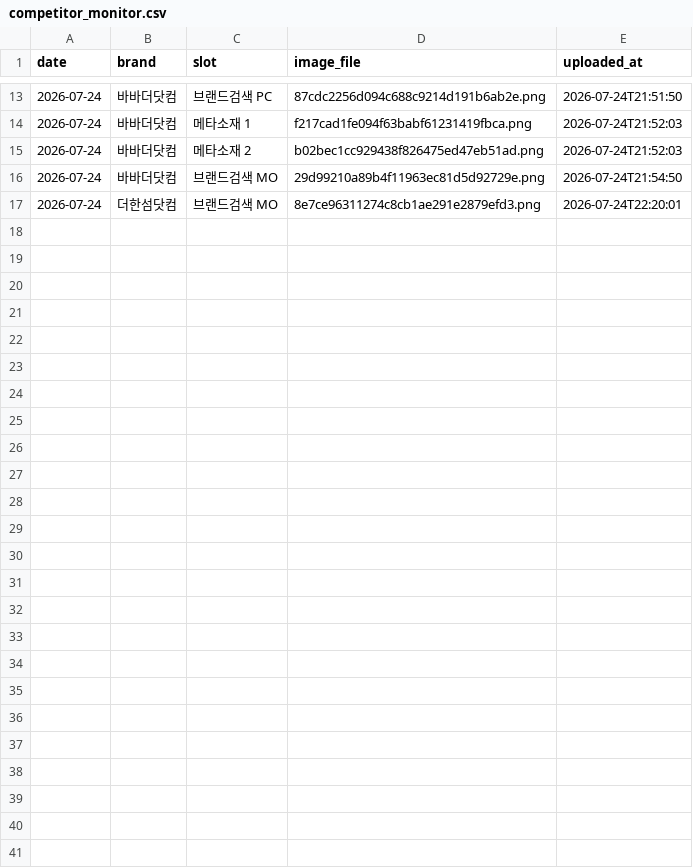
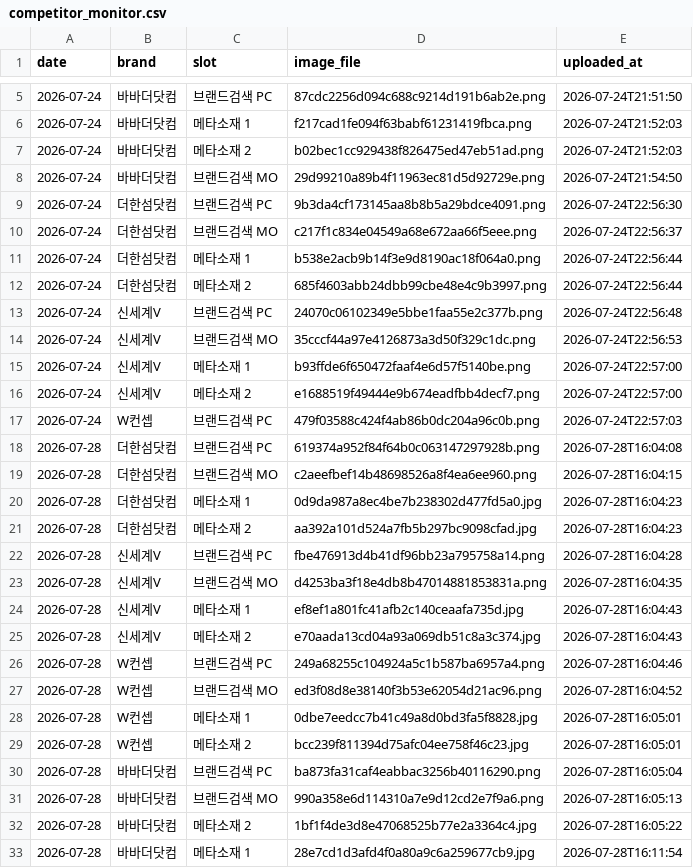
Before and after one commit to performanceteam12-sketch/babathe-trend-dashboard, a CSV file: data/competitor_monitor/competitor_monitor.csv, drawn as a sheet; only a part is shown, gaps mark what is left out; the diff covers the shown part only.

```diff
--- a/data/competitor_monitor/competitor_monitor.csv
+++ b/data/competitor_monitor/competitor_monitor.csv
@@ -16,2 +8,26 @@
 2026-07-24,바바더닷컴,브랜드검색 MO,29d99210a89b4f11963ec81d5d92729e.png,2026-07-24T21:54:50
-2026-07-24,더한섬닷컴,브랜드검색 MO,8e7ce96311274c8cb1ae291e2879efd3.png,2026-07-24T22:20:01
+2026-07-24,더한섬닷컴,브랜드검색 PC,9b3da4cf173145aa8b8b5a29bdce4091.png,2026-07-24T22:56:30
+2026-07-24,더한섬닷컴,브랜드검색 MO,c217f1c834e04549a68e672aa66f5eee.png,2026-07-24T22:56:37
+2026-07-24,더한섬닷컴,메타소재 1,b538e2acb9b14f3e9d8190ac18f064a0.png,2026-07-24T22:56:44
+2026-07-24,더한섬닷컴,메타소재 2,685f4603abb24dbb99cbe48e4c9b3997.png,2026-07-24T22:56:44
+2026-07-24,신세계V,브랜드검색 PC,24070c06102349e5bbe1faa55e2c377b.png,2026-07-24T22:56:48
+2026-07-24,신세계V,브랜드검색 MO,35cccf44a97e4126873a3d50f329c1dc.png,2026-07-24T22:56:53
+2026-07-24,신세계V,메타소재 1,b93ffde6f650472faaf4e6d57f5140be.png,2026-07-24T22:57:00
+2026-07-24,신세계V,메타소재 2,e1688519f49444e9b674eadfbb4decf7.png,2026-07-24T22:57:00
+2026-07-24,W컨셉,브랜드검색 PC,479f03588c424f4ab86b0dc204a96c0b.png,2026-07-24T22:57:03
+2026-07-28,더한섬닷컴,브랜드검색 PC,619374a952f84f64b0c063147297928b.png,2026-07-28T16:04:08
+2026-07-28,더한섬닷컴,브랜드검색 MO,c2aeefbef14b48698526a8f4ea6ee960.png,2026-07-28T16:04:15
+2026-07-28,더한섬닷컴,메타소재 1,0d9da987a8ec4be7b238302d477fd5a0.jpg,2026-07-28T16:04:23
+2026-07-28,더한섬닷컴,메타소재 2,aa392a101d524a7fb5b297bc9098cfad.jpg,2026-07-28T16:04:23
+2026-07-28,신세계V,브랜드검색 PC,fbe476913d4b41df96bb23a795758a14.png,2026-07-28T16:04:28
+2026-07-28,신세계V,브랜드검색 MO,d4253ba3f18e4db8b47014881853831a.png,2026-07-28T16:04:35
+2026-07-28,신세계V,메타소재 1,ef8ef1a801fc41afb2c140ceaafa735d.jpg,2026-07-28T16:04:43
+2026-07-28,신세계V,메타소재 2,e70aada13cd04a93a069db51c8a3c374.jpg,2026-07-28T16:04:43
+2026-07-28,W컨셉,브랜드검색 PC,249a68255c104924a5c1b587ba6957a4.png,2026-07-28T16:04:46
+2026-07-28,W컨셉,브랜드검색 MO,ed3f08d8e38140f3b53e62054d21ac96.png,2026-07-28T16:04:52
+2026-07-28,W컨셉,메타소재 1,0dbe7eedcc7b41c49a8d0bd3fa5f8828.jpg,2026-07-28T16:05:01
+2026-07-28,W컨셉,메타소재 2,bcc239f811394d75afc04ee758f46c23.jpg,2026-07-28T16:05:01
+2026-07-28,바바더닷컴,브랜드검색 PC,ba873fa31caf4eabbac3256b40116290.png,2026-07-28T16:05:04
+2026-07-28,바바더닷컴,브랜드검색 MO,990a358e6d114310a7e9d12cd2e7f9a6.png,2026-07-28T16:05:13
+2026-07-28,바바더닷컴,메타소재 2,1bf1f4de3d8e47068525b77e2a3364c4.jpg,2026-07-28T16:05:22
+2026-07-28,바바더닷컴,메타소재 1,28e7cd1d3afd4f0a80a9c6a259677cb9.jpg,2026-07-28T16:11:54
```
Also changed, not shown: 8 removed rows elsewhere in this file, 40 other files.
